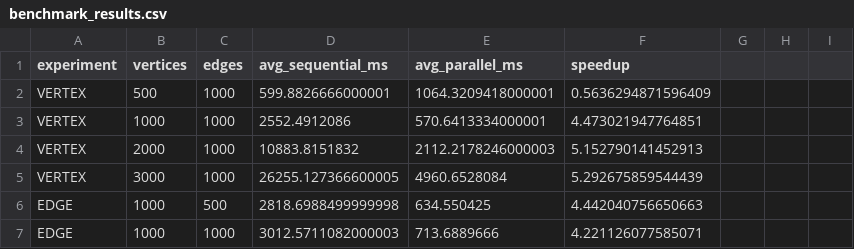
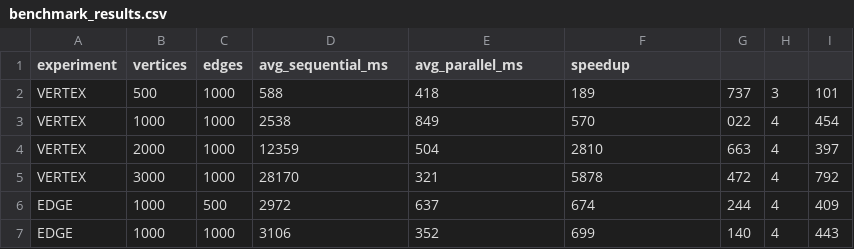
Before and after one commit to EmaCikotic/ForceDirectedGraphLayout, a CSV file: benchmark_results.csv, drawn as a sheet; only a part is shown; the diff covers the shown part only.

```diff
--- a/benchmark_results.csv
+++ b/benchmark_results.csv
@@ -1,7 +1,7 @@
 experiment,vertices,edges,avg_sequential_ms,avg_parallel_ms,speedup
-VERTEX,500,1000,599.8826666000001,1064.3209418000001,0.5636294871596409
-VERTEX,1000,1000,2552.4912086,570.6413334000001,4.473021947764851
-VERTEX,2000,1000,10883.8151832,2112.2178246000003,5.152790141452913
-VERTEX,3000,1000,26255.127366600005,4960.6528084,5.292675859544439
-EDGE,1000,500,2818.6988499999998,634.550425,4.442040756650663
-EDGE,1000,1000,3012.5711082000003,713.6889666,4.221126077585071
+VERTEX,500,1000,588,418,189,737,3,101
+VERTEX,1000,1000,2538,849,570,022,4,454
+VERTEX,2000,1000,12359,504,2810,663,4,397
+VERTEX,3000,1000,28170,321,5878,472,4,792
+EDGE,1000,500,2972,637,674,244,4,409
+EDGE,1000,1000,3106,352,699,140,4,443
```
Also changed, not shown: 12 edited cells elsewhere in this file, 1 other file.
